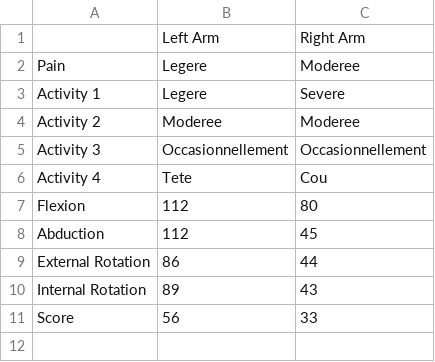
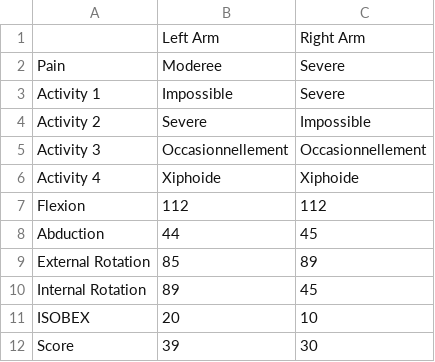
Before and after one commit to suguke/ShoulderROM-EPFL, a CSV file: Results/shoulderROM_score.csv, drawn as a sheet.

Commit message:
update constant ISOBEX

```diff
--- a/Results/shoulderROM_score.csv
+++ b/Results/shoulderROM_score.csv
@@ -1,11 +1,12 @@
 ,Left Arm,Right Arm
-Pain,Legere,Moderee
-Activity 1,Legere,Severe
-Activity 2,Moderee,Moderee
+Pain,Moderee,Severe
+Activity 1,Impossible,Severe
+Activity 2,Severe,Impossible
 Activity 3,Occasionnellement,Occasionnellement
-Activity 4,Tete,Cou
-Flexion, 112,80
-Abduction, 112,45
-External Rotation, 86,44
-Internal Rotation, 89,43
-Score,56,33
+Activity 4,Xiphoide,Xiphoide
+Flexion, 112,112
+Abduction, 44,45
+External Rotation, 85,89
+Internal Rotation, 89,45
+ISOBEX,20,10
+Score,39,30
```
Also changed, not shown: 2 other files.
